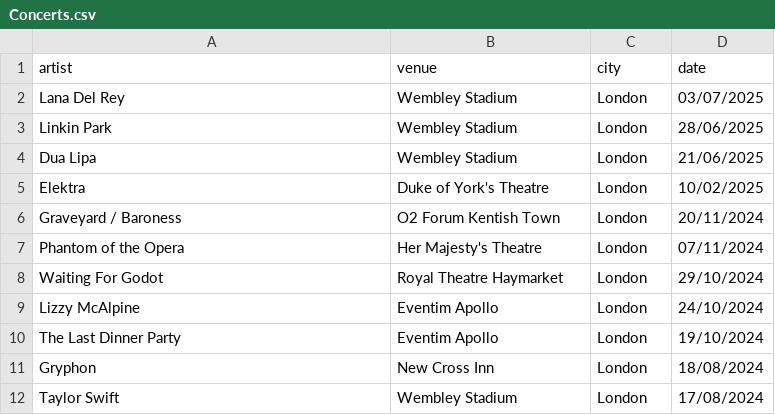
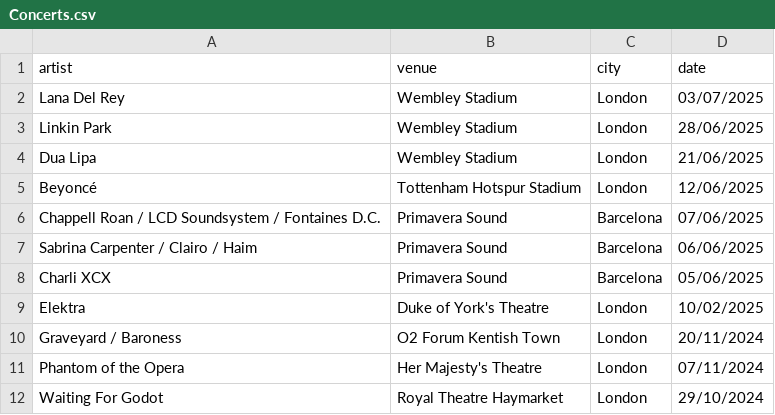
Before and after one commit to FrankKair/FrankKair.github.io, a CSV file: Concerts.csv, drawn as a sheet; only a part is shown; the shorter side is filled out with more unchanged rows; the diff names each change by its address in the sheet, - before the commit and + after, or states it on an @@ line.

Commit message:
Adds Primavera Sound & Beyoncé

```diff
--- a/Concerts.csv
+++ b/Concerts.csv
+row 5: Beyoncé | Tottenham Hotspur Stadium | London | 12/06/2025
+row 6: Chappell Roan / LCD Soundsystem / Fontaines D.C. | Primavera Sound | Barcelona | 07/06/2025
+row 7: Sabrina Carpenter / Clairo / Haim | Primavera Sound | Barcelona | 06/06/2025
+row 8: Charli XCX | Primavera Sound | Barcelona | 05/06/2025
```
